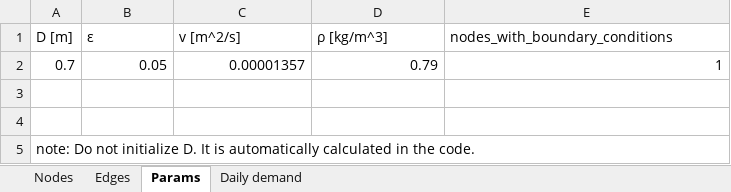
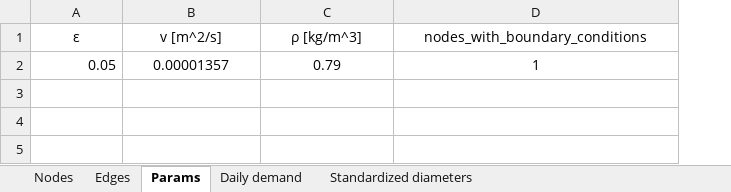
Before and after one commit to andreasioannides/Pipeline-Network-Design, an Excel workbook: network_data.xlsx, sheet Params, drawn as a sheet; values as stored, in another font and other column widths than the file's, no borders; removed rows and columns are numbered as before the commit, all else as after; the diff names each change by its address in the sheet, - before the commit and + after, or states it on an @@ line.

```diff
--- a/network_data.xlsx (sheet Params)
+++ b/network_data.xlsx (sheet Params)
+sheet tab: Standardized diameters
-column A (D [m]), row 2: 0.7
-A1:D1 alignment: left
+A1:D1 alignment: center
-B2:D2 alignment: right
+B2:D2 alignment: center
-row 3: (empty)
-row 4: (empty)
-row 5: note: Do not initialize D. It is automatically calculated in the code.
```
Also changed, not shown: sheet Edges, sheet Nodes, sheet Daily demand, 2 other files.
